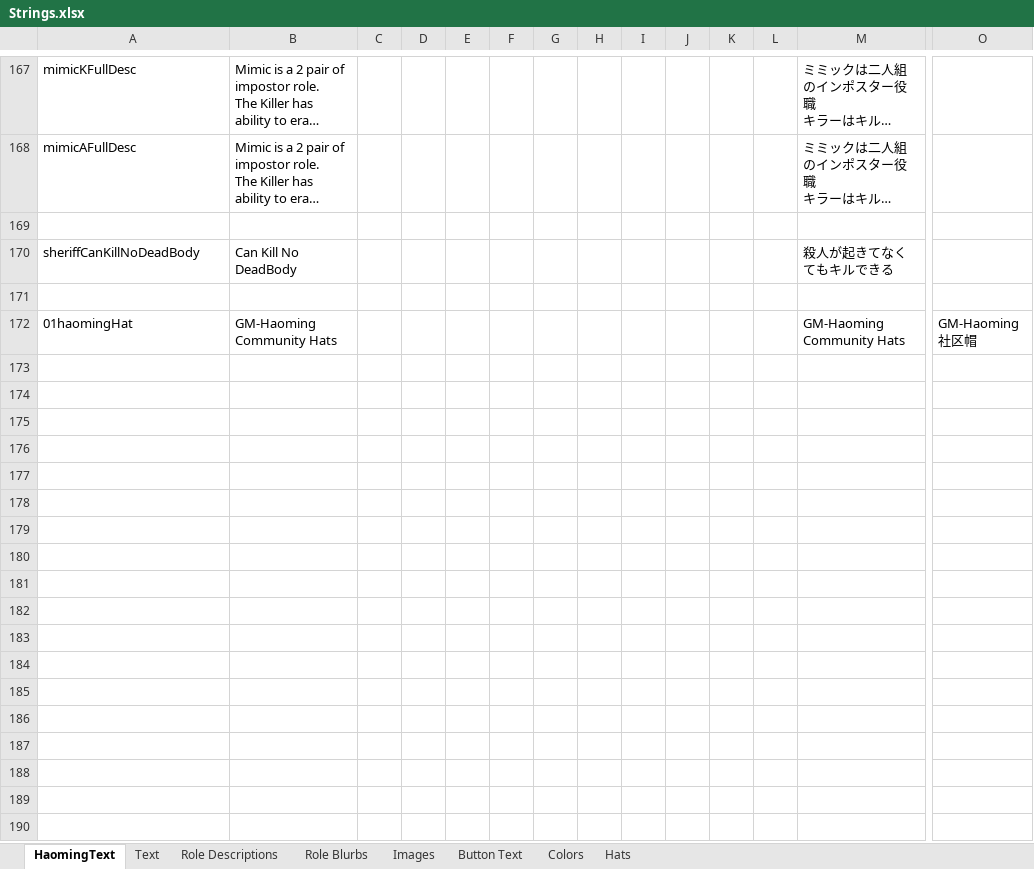
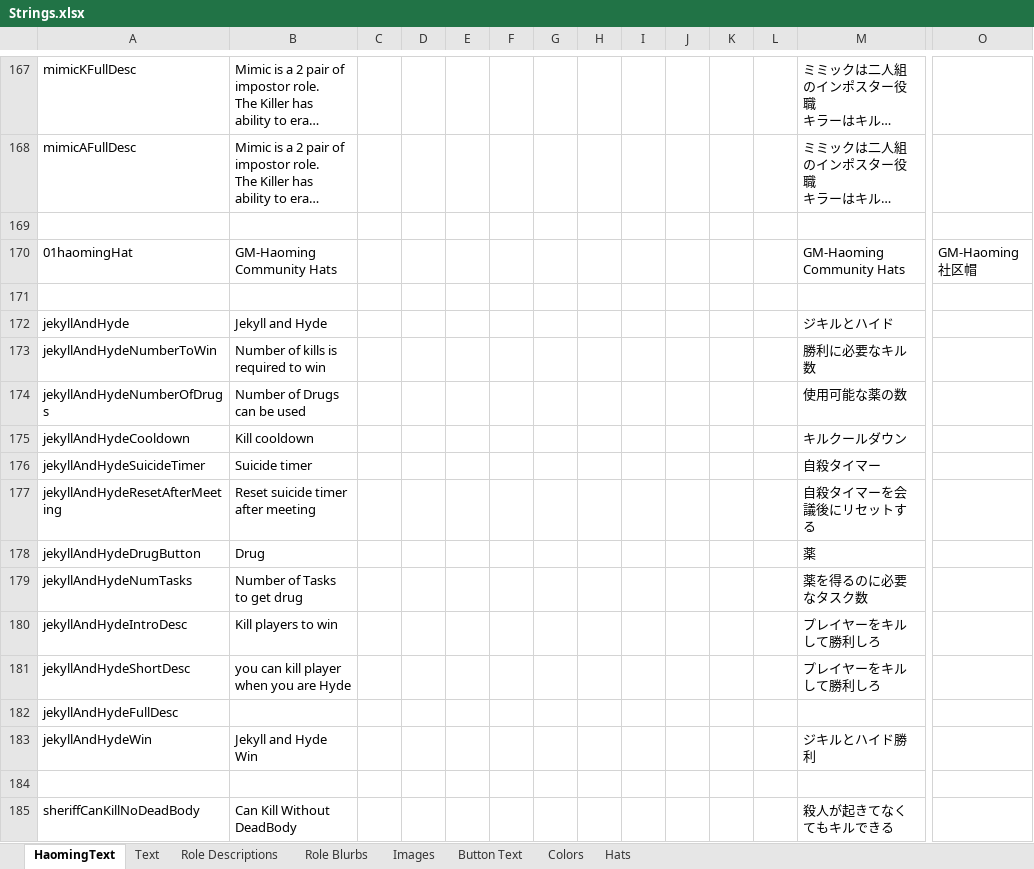
Before and after one commit to reitou-mugicha/TheOtherRolesGM-KiyoMugi-Edition, an Excel workbook: Strings.xlsx, sheet HaomingText, drawn as a sheet; only a part is shown, gaps mark what is left out; long unchanged cells end in …; values as stored, in another font and other column widths than the file's, no borders; charts and pictures not drawn; removed rows and columns are numbered as before the commit, all else as after; rows hold the shown columns only; the diff names each change by its address in the sheet, - before the commit and + after, or states it on an @@ line.

Commit message:
ジキルとハイド追加 人形遣いがmoving platformを使えるようになる

```diff
--- a/Strings.xlsx (sheet HaomingText)
+++ b/Strings.xlsx (sheet HaomingText)
-row 170: sheriffCanKillNoDeadBody | Can Kill No DeadBody |  |  |  |  |  |  |  |  |  |  | 殺人が起きてなくてもキルできる
+row 170: 01haomingHat | GM-Haoming Community Hats |  |  |  |  |  |  |  |  |  |  | GM-Haoming Community Hats | GM-Haoming 社区帽
+row 172: jekyllAndHyde | Jekyll and Hyde |  |  |  |  |  |  |  |  |  |  | ジキルとハイド
+row 173: jekyllAndHydeNumberToWin | Number of kills is required to win |  |  |  |  |  |  |  |  |  |  | 勝利に必要なキル数
+row 174: jekyllAndHydeNumberOfDrugs | Number of Drugs can be used |  |  |  |  |  |  |  |  |  |  | 使用可能な薬の数
+row 175: jekyllAndHydeCooldown | Kill cooldown |  |  |  |  |  |  |  |  |  |  | キルクールダウン
+row 176: jekyllAndHydeSuicideTimer | Suicide timer |  |  |  |  |  |  |  |  |  |  | 自殺タイマー
+row 177: jekyllAndHydeResetAfterMeeting | Reset suicide timer after meeting |  |  |  |  |  |  |  |  |  |  | 自殺タイマーを会議後にリセットする
+row 178: jekyllAndHydeDrugButton | Drug |  |  |  |  |  |  |  |  |  |  | 薬
+row 179: jekyllAndHydeNumTasks | Number of Tasks to get drug |  |  |  |  |  |  |  |  |  |  | 薬を得るのに必要なタスク数
+row 180: jekyllAndHydeIntroDesc | Kill players to win |  |  |  |  |  |  |  |  |  |  | プレイヤーをキルして勝利しろ
+row 181: jekyllAndHydeShortDesc | you can kill player when you are Hyde |  |  |  |  |  |  |  |  |  |  | プレイヤーをキルして勝利しろ
+row 182: jekyllAndHydeFullDesc
+row 183: jekyllAndHydeWin | Jekyll and Hyde Win |  |  |  |  |  |  |  |  |  |  | ジキルとハイド勝利
-row 184: 01haomingHat | GM-Haoming Community Hats |  |  |  |  |  |  |  |  |  |  | GM-Haoming Community Hats | GM-Haoming 社区帽
+row 184: (empty)
+row 185: sheriffCanKillNoDeadBody | Can Kill Without DeadBody |  |  |  |  |  |  |  |  |  |  | 殺人が起きてなくてもキルできる
```
Also changed, not shown: charts or pictures, 21 other files.
